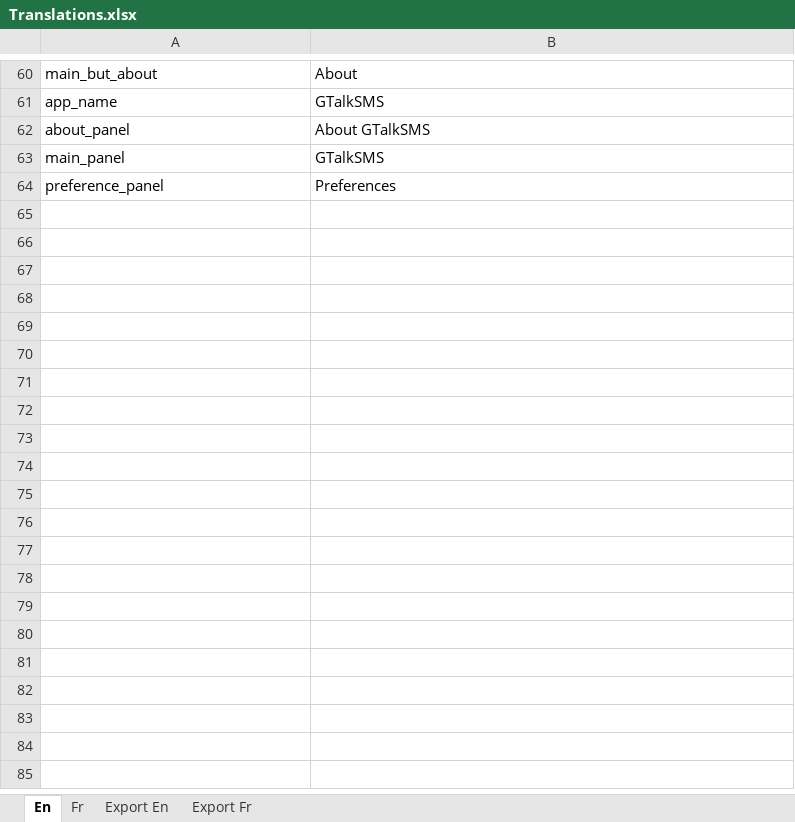
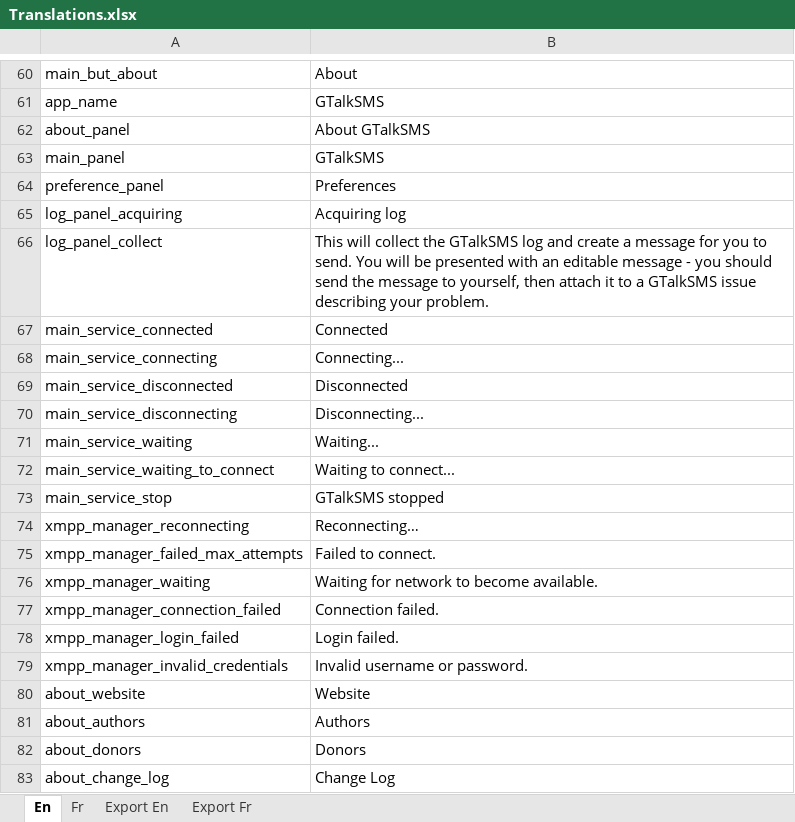
Before and after one commit to Yakoo63/gtalksms, an Excel workbook: Translations.xlsx, sheet En, drawn as a sheet; only a part is shown, gaps mark what is left out; values as stored, in another font and other column widths than the file's, no borders; the diff names each change by its address in the sheet, - before the commit and + after, or states it on an @@ line.

Commit message:
Continue internationalization Add log collector feature from Mark

```diff
--- a/Translations.xlsx (sheet En)
+++ b/Translations.xlsx (sheet En)
+row 65: log_panel_acquiring | Acquiring log
+row 66: log_panel_collect | This will collect the GTalkSMS log and create a message for you to send. You will be presented with an editable message - you should send the message to yourself, then attach it to a GTalkSMS issue describing your problem.
+row 67: main_service_connected | Connected
+row 68: main_service_connecting | Connecting...
+row 69: main_service_disconnected | Disconnected
+row 70: main_service_disconnecting | Disconnecting...
+row 71: main_service_waiting | Waiting...
+row 72: main_service_waiting_to_connect | Waiting to connect...
+row 73: main_service_stop | GTalkSMS stopped
+row 74: xmpp_manager_reconnecting | Reconnecting…
+row 75: xmpp_manager_failed_max_attempts | Failed to connect.
+row 76: xmpp_manager_waiting | Waiting for network to become available.
+row 77: xmpp_manager_connection_failed | Connection failed.
+row 78: xmpp_manager_login_failed | Login failed.
+row 79: xmpp_manager_invalid_credentials | Invalid username or password.
+row 80: about_website | Website
+row 81: about_authors | Authors
+row 82: about_donors | Donors
+row 83: about_change_log | Change Log
```
Also changed, not shown: sheet Export Fr, sheet Export En, sheet Fr, formulas that keep their value, 8 other files.
